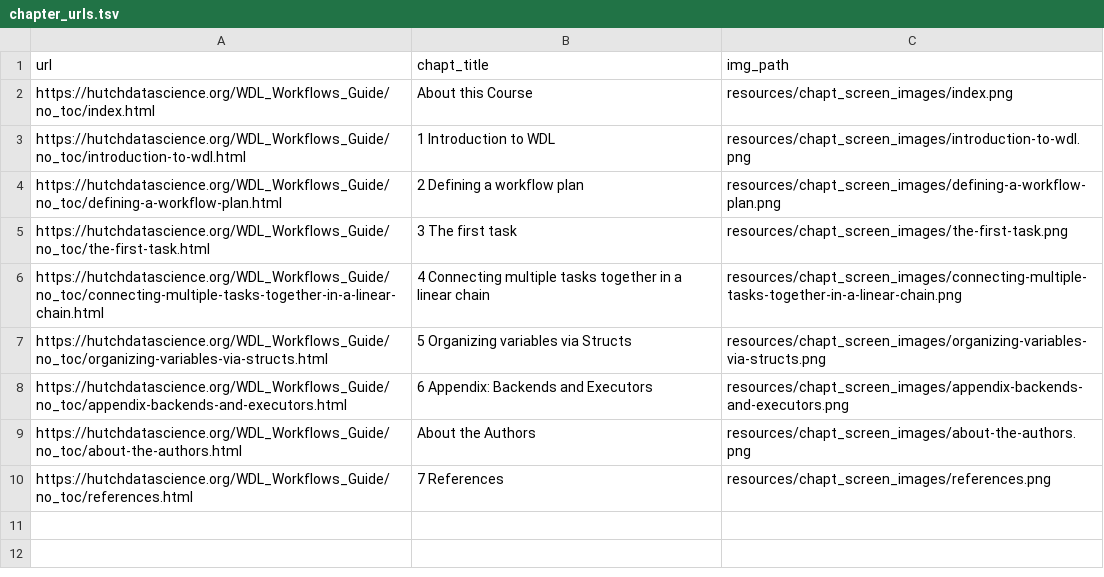
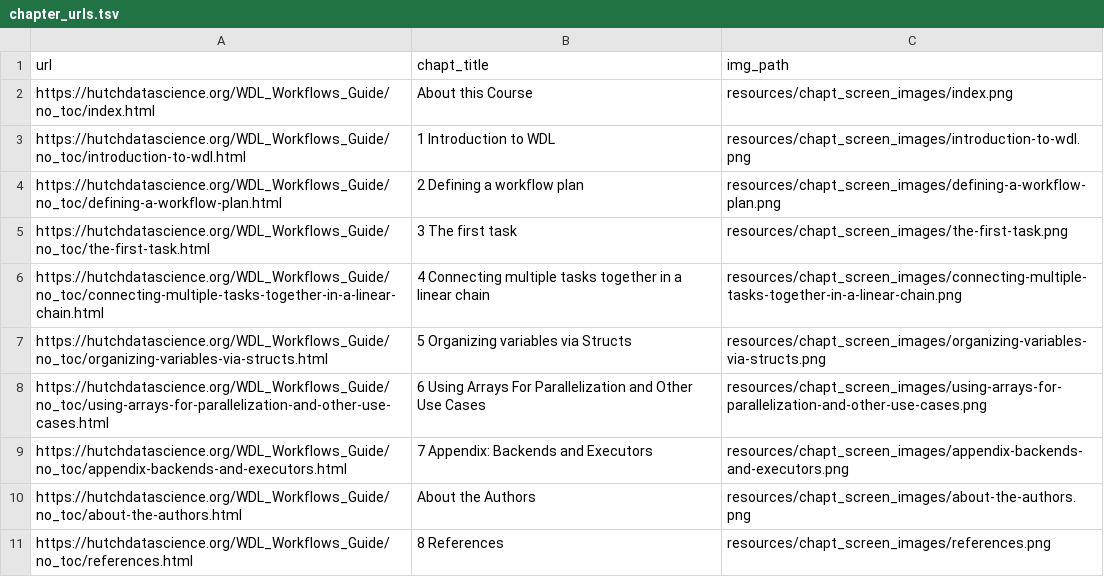
Before and after one commit to fhdsl/Developing_WDL_Workflows, a TSV file: resources/chapt_screen_images/chapter_urls.tsv, drawn as a sheet.

```diff
--- a/resources/chapt_screen_images/chapter_urls.tsv
+++ b/resources/chapt_screen_images/chapter_urls.tsv
@@ -7,4 +7,5 @@ https://hutchdatascience.org/WDL_Workflows_Guide/no_toc/connecting-multiple-task
 https://hutchdatascience.org/WDL_Workflows_Guide/no_toc/organizing-variables-via-structs.html	5 Organizing variables via Structs	resources/chapt_screen_images/organizing-variables-via-structs.png
-https://hutchdatascience.org/WDL_Workflows_Guide/no_toc/appendix-backends-and-executors.html	6 Appendix: Backends and Executors	resources/chapt_screen_images/appendix-backends-and-executors.png
+https://hutchdatascience.org/WDL_Workflows_Guide/no_toc/using-arrays-for-parallelization-and-other-use-cases.html	6 Using Arrays For Parallelization and Other Use Cases	resources/chapt_screen_images/using-arrays-for-parallelization-and-other-use-cases.png
+https://hutchdatascience.org/WDL_Workflows_Guide/no_toc/appendix-backends-and-executors.html	7 Appendix: Backends and Executors	resources/chapt_screen_images/appendix-backends-and-executors.png
 https://hutchdatascience.org/WDL_Workflows_Guide/no_toc/about-the-authors.html	About the Authors	resources/chapt_screen_images/about-the-authors.png
-https://hutchdatascience.org/WDL_Workflows_Guide/no_toc/references.html	7 References	resources/chapt_screen_images/references.png
+https://hutchdatascience.org/WDL_Workflows_Guide/no_toc/references.html	8 References	resources/chapt_screen_images/references.png
```
Also changed, not shown: 24 other files.
